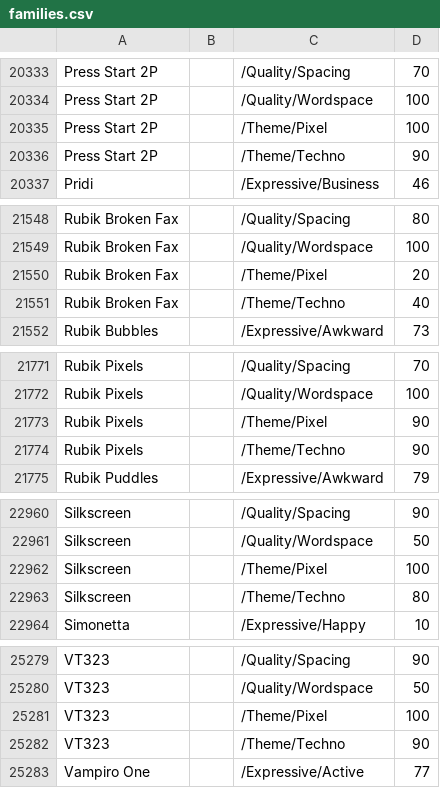
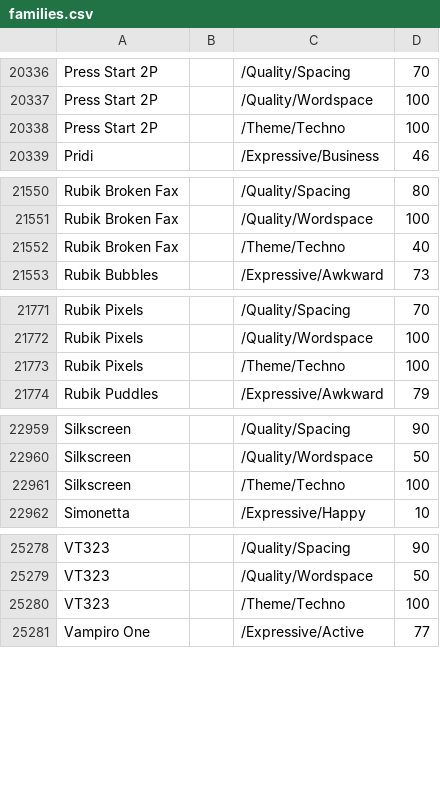
Before and after one commit to google/fonts, a CSV file: tags/all/families.csv, drawn as a sheet; only a part is shown, gaps mark what is left out; the diff covers the shown part only.

```diff
--- a/tags/all/families.csv
+++ b/tags/all/families.csv
@@ -20334,4 +20337,3 @@ Press Start 2P,,/Quality/Spacing,70
 Press Start 2P,,/Quality/Wordspace,100
-Press Start 2P,,/Theme/Pixel,100
-Press Start 2P,,/Theme/Techno,90
+Press Start 2P,,/Theme/Techno,100
 Pridi,,/Expressive/Business,46
@@ -21549,3 +21551,2 @@ Rubik Broken Fax,,/Quality/Spacing,80
 Rubik Broken Fax,,/Quality/Wordspace,100
-Rubik Broken Fax,,/Theme/Pixel,20
 Rubik Broken Fax,,/Theme/Techno,40
@@ -21772,4 +21772,3 @@ Rubik Pixels,,/Quality/Spacing,70
 Rubik Pixels,,/Quality/Wordspace,100
-Rubik Pixels,,/Theme/Pixel,90
-Rubik Pixels,,/Theme/Techno,90
+Rubik Pixels,,/Theme/Techno,100
 Rubik Puddles,,/Expressive/Awkward,79
@@ -22961,4 +22960,3 @@ Silkscreen,,/Quality/Spacing,90
 Silkscreen,,/Quality/Wordspace,50
-Silkscreen,,/Theme/Pixel,100
-Silkscreen,,/Theme/Techno,80
+Silkscreen,,/Theme/Techno,100
 Simonetta,,/Expressive/Happy,10
@@ -25280,4 +25279,3 @@ VT323,,/Quality/Spacing,90
 VT323,,/Quality/Wordspace,50
-VT323,,/Theme/Pixel,100
-VT323,,/Theme/Techno,90
+VT323,,/Theme/Techno,100
 Vampiro One,,/Expressive/Active,77
```
Also changed, not shown: 7 added rows, 4 removed rows and 32 edited cells elsewhere in this file.
